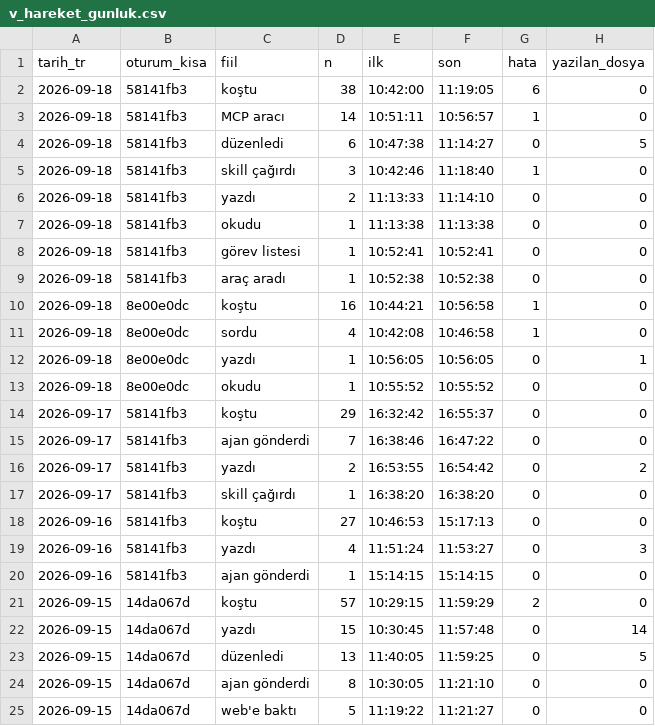
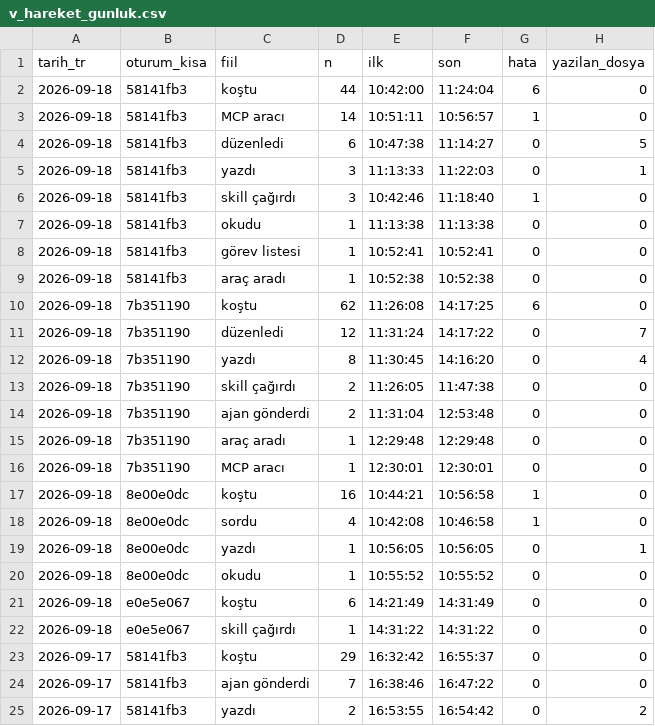
Before and after one commit to salihsahinin/sistem, a CSV file: veri/gorunum/v_hareket_gunluk.csv, drawn as a sheet; only a part is shown; the shorter side is filled out with more unchanged rows.

```diff
--- a/veri/gorunum/v_hareket_gunluk.csv
+++ b/veri/gorunum/v_hareket_gunluk.csv
@@ -1,7 +1,7 @@
 tarih_tr,oturum_kisa,fiil,n,ilk,son,hata,yazilan_dosya
-2026-09-18,58141fb3,koştu,38,10:42:00,11:19:05,6,0
+2026-09-18,58141fb3,koştu,44,10:42:00,11:24:04,6,0
 2026-09-18,58141fb3,MCP aracı,14,10:51:11,10:56:57,1,0
 2026-09-18,58141fb3,düzenledi,6,10:47:38,11:14:27,0,5
+2026-09-18,58141fb3,yazdı,3,11:13:33,11:22:03,0,1
 2026-09-18,58141fb3,skill çağırdı,3,10:42:46,11:18:40,1,0
-2026-09-18,58141fb3,yazdı,2,11:13:33,11:14:10,0,0
 2026-09-18,58141fb3,okudu,1,11:13:38,11:13:38,0,0
@@ -9,2 +9,9 @@ tarih_tr,oturum_kisa,fiil,n,ilk,son,hata,yazilan_dosya
 2026-09-18,58141fb3,araç aradı,1,10:52:38,10:52:38,0,0
+2026-09-18,7b351190,koştu,62,11:26:08,14:17:25,6,0
+2026-09-18,7b351190,düzenledi,12,11:31:24,14:17:22,0,7
+2026-09-18,7b351190,yazdı,8,11:30:45,14:16:20,0,4
+2026-09-18,7b351190,skill çağırdı,2,11:26:05,11:47:38,0,0
+2026-09-18,7b351190,ajan gönderdi,2,11:31:04,12:53:48,0,0
+2026-09-18,7b351190,araç aradı,1,12:29:48,12:29:48,0,0
+2026-09-18,7b351190,MCP aracı,1,12:30:01,12:30:01,0,0
 2026-09-18,8e00e0dc,koştu,16,10:44:21,10:56:58,1,0
@@ -13,2 +20,4 @@ tarih_tr,oturum_kisa,fiil,n,ilk,son,hata,yazilan_dosya
 2026-09-18,8e00e0dc,okudu,1,10:55:52,10:55:52,0,0
+2026-09-18,e0e5e067,koştu,6,14:21:49,14:31:49,0,0
+2026-09-18,e0e5e067,skill çağırdı,1,14:31:22,14:31:22,0,0
 2026-09-17,58141fb3,koştu,29,16:32:42,16:55:37,0,0
```
Also changed, not shown: veri/gorunum/v_loop_aday.csv, veri/gorunum/v_referans_sayim.csv, 44 other files.
